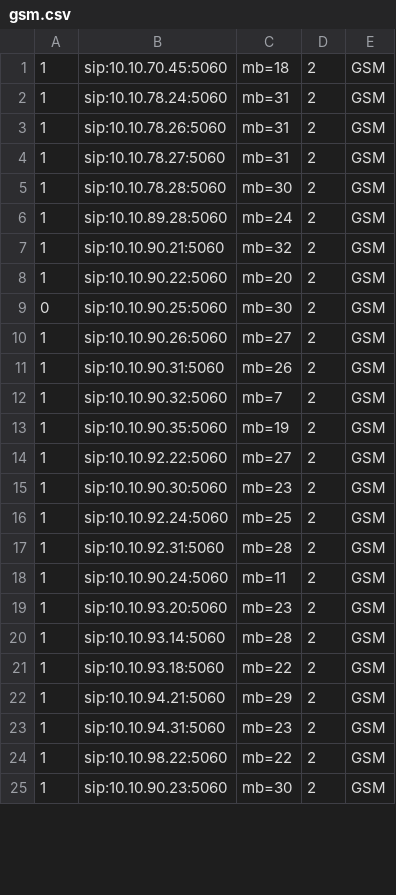
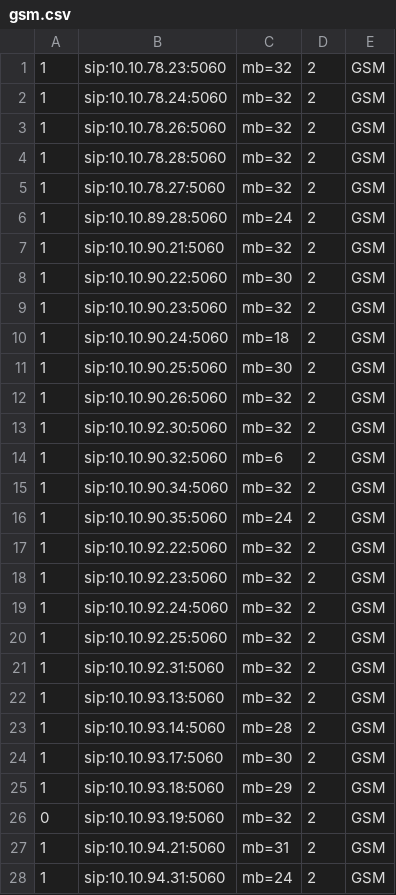
Before and after one commit to devops-itcs/CONFIG-CHANNEL-MB-NP, a CSV file: gsm.csv, drawn as a sheet; only a part is shown; the diff covers the shown part only.

Commit message:
Update gsm.csv

```diff
--- a/gsm.csv
+++ b/gsm.csv
@@ -1,25 +1,28 @@
-1,sip:10.10.70.45:5060,mb=18,2,GSM
-1,sip:10.10.78.24:5060,mb=31,2,GSM
-1,sip:10.10.78.26:5060,mb=31,2,GSM
-1,sip:10.10.78.27:5060,mb=31,2,GSM
-1,sip:10.10.78.28:5060,mb=30,2,GSM
+1,sip:10.10.78.23:5060,mb=32,2,GSM
+1,sip:10.10.78.24:5060,mb=32,2,GSM
+1,sip:10.10.78.26:5060,mb=32,2,GSM
+1,sip:10.10.78.28:5060,mb=32,2,GSM
+1,sip:10.10.78.27:5060,mb=32,2,GSM
 1,sip:10.10.89.28:5060,mb=24,2,GSM
 1,sip:10.10.90.21:5060,mb=32,2,GSM
-1,sip:10.10.90.22:5060,mb=20,2,GSM
-0,sip:10.10.90.25:5060,mb=30,2,GSM
-1,sip:10.10.90.26:5060,mb=27,2,GSM
-1,sip:10.10.90.31:5060,mb=26,2,GSM
-1,sip:10.10.90.32:5060,mb=7,2,GSM
-1,sip:10.10.90.35:5060,mb=19,2,GSM
-1,sip:10.10.92.22:5060,mb=27,2,GSM
-1,sip:10.10.90.30:5060,mb=23,2,GSM
-1,sip:10.10.92.24:5060,mb=25,2,GSM
-1,sip:10.10.92.31:5060,mb=28,2,GSM
-1,sip:10.10.90.24:5060,mb=11,2,GSM
-1,sip:10.10.93.20:5060,mb=23,2,GSM
+1,sip:10.10.90.22:5060,mb=30,2,GSM
+1,sip:10.10.90.23:5060,mb=32,2,GSM
+1,sip:10.10.90.24:5060,mb=18,2,GSM
+1,sip:10.10.90.25:5060,mb=30,2,GSM
+1,sip:10.10.90.26:5060,mb=32,2,GSM
+1,sip:10.10.92.30:5060,mb=32,2,GSM
+1,sip:10.10.90.32:5060,mb=6,2,GSM
+1,sip:10.10.90.34:5060,mb=32,2,GSM
+1,sip:10.10.90.35:5060,mb=24,2,GSM
+1,sip:10.10.92.22:5060,mb=32,2,GSM
+1,sip:10.10.92.23:5060,mb=32,2,GSM
+1,sip:10.10.92.24:5060,mb=32,2,GSM
+1,sip:10.10.92.25:5060,mb=32,2,GSM
+1,sip:10.10.92.31:5060,mb=32,2,GSM
+1,sip:10.10.93.13:5060,mb=32,2,GSM
 1,sip:10.10.93.14:5060,mb=28,2,GSM
-1,sip:10.10.93.18:5060,mb=22,2,GSM
-1,sip:10.10.94.21:5060,mb=29,2,GSM
-1,sip:10.10.94.31:5060,mb=23,2,GSM
-1,sip:10.10.98.22:5060,mb=22,2,GSM
-1,sip:10.10.90.23:5060,mb=30,2,GSM
+1,sip:10.10.93.17:5060,mb=30,2,GSM
+1,sip:10.10.93.18:5060,mb=29,2,GSM
+0,sip:10.10.93.19:5060,mb=32,2,GSM
+1,sip:10.10.94.21:5060,mb=31,2,GSM
+1,sip:10.10.94.31:5060,mb=24,2,GSM
```
Also changed, not shown: 8 added rows, 11 removed rows and 12 edited cells elsewhere in this file.
